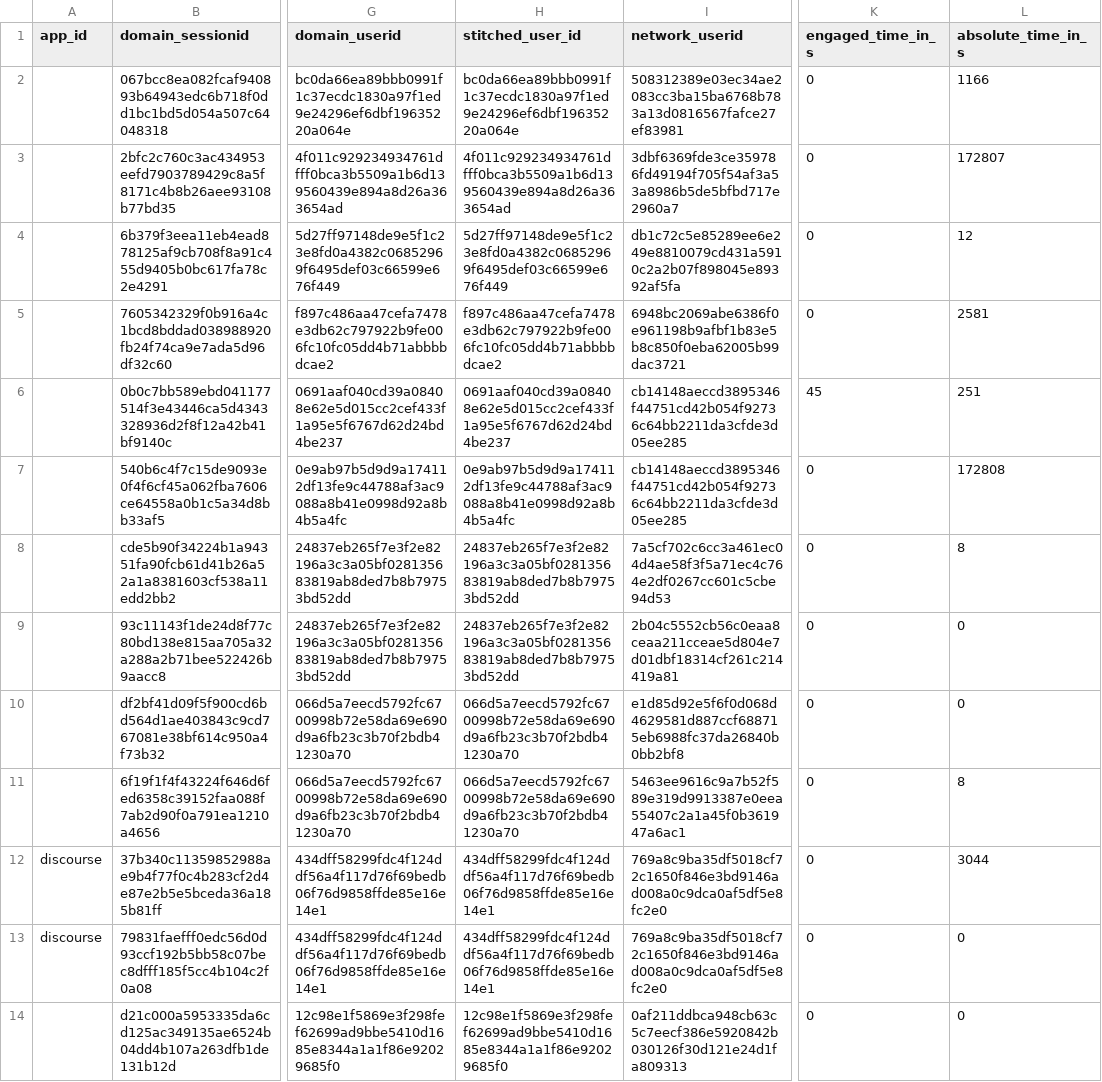
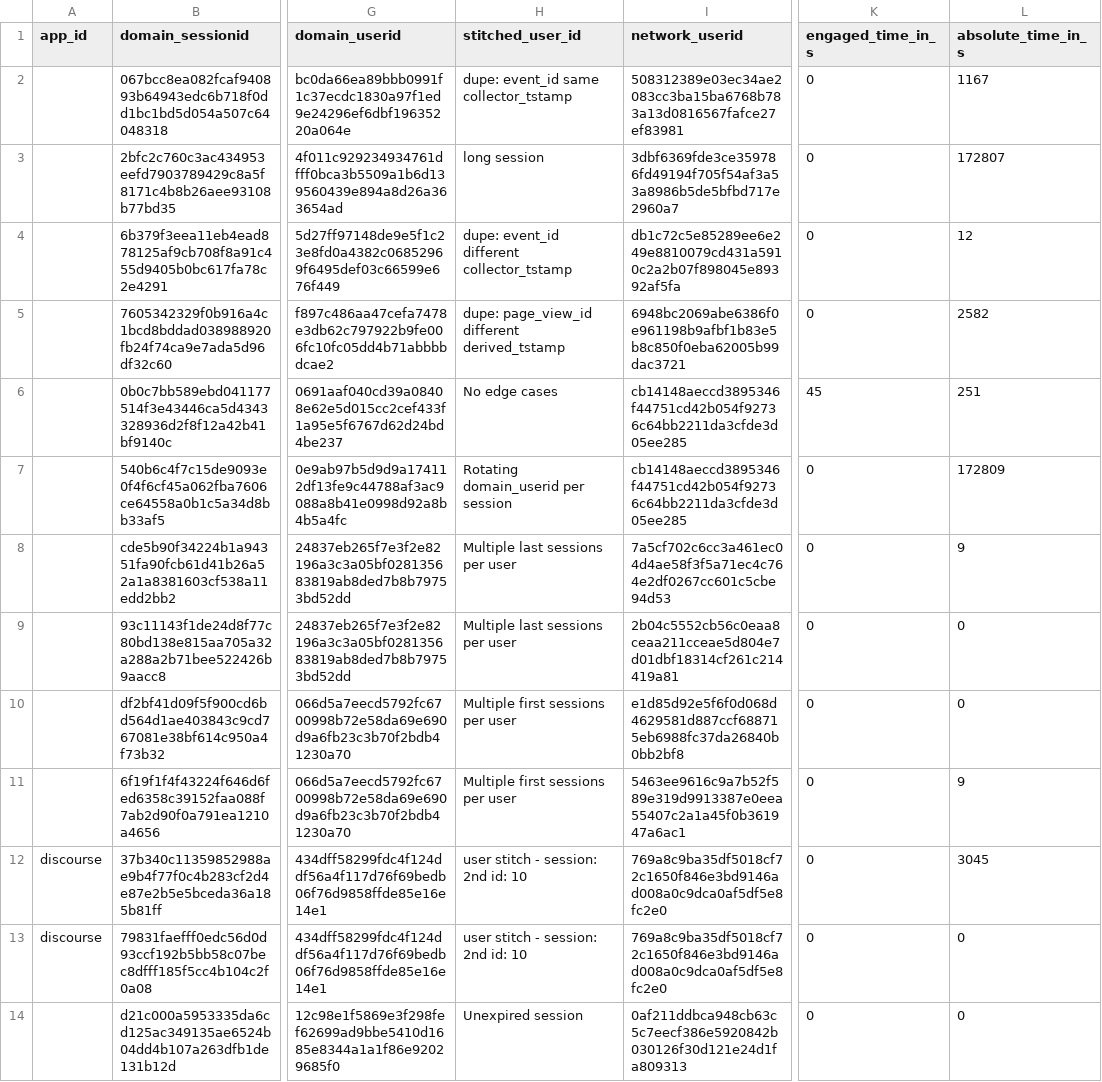
Before and after one commit to snowplow/dbt-snowplow-web, a CSV file: integration_tests/data/expected/databricks/snowplow_web_sessions_expected.csv, drawn as a sheet; only a part is shown, gaps mark what is left out; the diff names each change by its address in the sheet, - before the commit and + after, or states it on an @@ line.

Commit message:
Add databricks to stitch user macro (Close #93)

```diff
--- a/integration_tests/data/expected/databricks/snowplow_web_sessions_expected.csv
+++ b/integration_tests/data/expected/databricks/snowplow_web_sessions_expected.csv
-H2 (stitched_user_id): bc0da66ea89bbb0991f1c37ecdc1830a97f1ed9e24296ef6dbf19635220a064e
+H2 (stitched_user_id): dupe: event_id same collector_tstamp
-L2 (absolute_time_in_s): 1166
+L2 (absolute_time_in_s): 1167
-H3 (stitched_user_id): 4f011c929234934761dfff0bca3b5509a1b6d139560439e894a8d26a363654ad
+H3 (stitched_user_id): long session
-H4 (stitched_user_id): 5d27ff97148de9e5f1c23e8fd0a4382c06852969f6495def03c66599e676f449
+H4 (stitched_user_id): dupe: event_id different collector_tstamp
-H5 (stitched_user_id): f897c486aa47cefa7478e3db62c797922b9fe006fc10fc05dd4b71abbbbdcae2
+H5 (stitched_user_id): dupe: page_view_id different derived_tstamp
-L5 (absolute_time_in_s): 2581
+L5 (absolute_time_in_s): 2582
-H6 (stitched_user_id): 0691aaf040cd39a08408e62e5d015cc2cef433f1a95e5f6767d62d24bd4be237
+H6 (stitched_user_id): No edge cases
-H7 (stitched_user_id): 0e9ab97b5d9d9a174112df13fe9c44788af3ac9088a8b41e0998d92a8b4b5a4fc
+H7 (stitched_user_id): Rotating domain_userid per session
-L7 (absolute_time_in_s): 172808
+L7 (absolute_time_in_s): 172809
-H8:H9 (stitched_user_id): 24837eb265f7e3f2e82196a3c3a05bf028135683819ab8ded7b8b79753bd52dd
+H8:H9 (stitched_user_id): Multiple last sessions per user
-L8 (absolute_time_in_s): 8
+L8 (absolute_time_in_s): 9
-H10:H11 (stitched_user_id): 066d5a7eecd5792fc6700998b72e58da69e690d9a6fb23c3b70f2bdb41230a70
+H10:H11 (stitched_user_id): Multiple first sessions per user
-L11 (absolute_time_in_s): 8
+L11 (absolute_time_in_s): 9
-H12:H13 (stitched_user_id): 434dff58299fdc4f124ddf56a4f117d76f69bedb06f76d9858ffde85e16e14e1
+H12:H13 (stitched_user_id): user stitch - session: 2nd id: 10
-L12 (absolute_time_in_s): 3044
+L12 (absolute_time_in_s): 3045
-H14 (stitched_user_id): 12c98e1f5869e3f298fef62699ad9bbe5410d1685e8344a1a1f86e92029685f0
+H14 (stitched_user_id): Unexpired session
```
Also changed, not shown: 1 other file.
